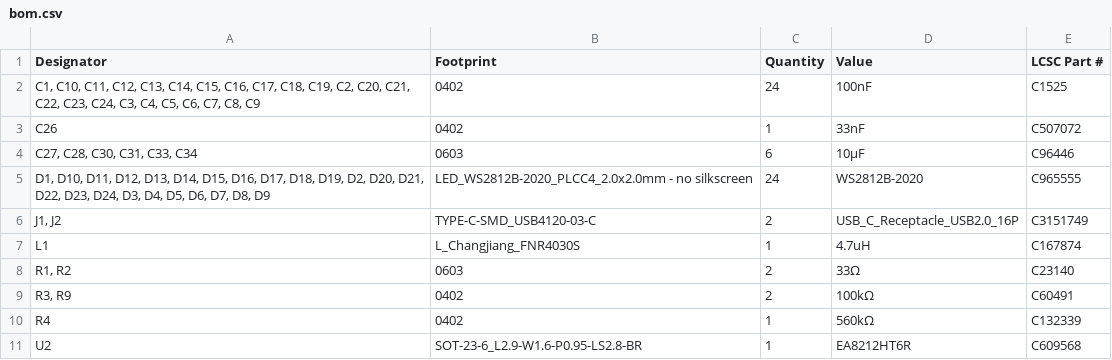
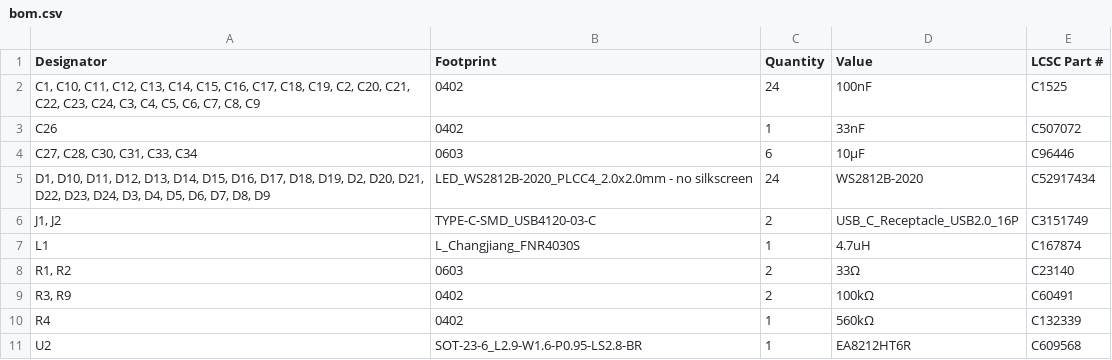
Before and after one commit to rowr111/triangel, a CSV file: hardware/triangle/production/bom.csv, drawn as a sheet.

Commit message:
triangle revision

```diff
--- a/hardware/triangle/production/bom.csv
+++ b/hardware/triangle/production/bom.csv
@@ -4,3 +4,3 @@ C26,0402,1,33nF,C507072
 "C27, C28, C30, C31, C33, C34",0603,6,10µF,C96446
-"D1, D10, D11, D12, D13, D14, D15, D16, D17, D18, D19, D2, D20, D21, D22, D23, D24, D3, D4, D5, D6, D7, D8, D9",LED_WS2812B-2020_PLCC4_2.0x2.0mm - no silkscreen,24,WS2812B-2020,C965555
+"D1, D10, D11, D12, D13, D14, D15, D16, D17, D18, D19, D2, D20, D21, D22, D23, D24, D3, D4, D5, D6, D7, D8, D9",LED_WS2812B-2020_PLCC4_2.0x2.0mm - no silkscreen,24,WS2812B-2020,C52917434
 "J1, J2",TYPE-C-SMD_USB4120-03-C,2,USB_C_Receptacle_USB2.0_16P,C3151749
```
Also changed, not shown: 3 other files.
